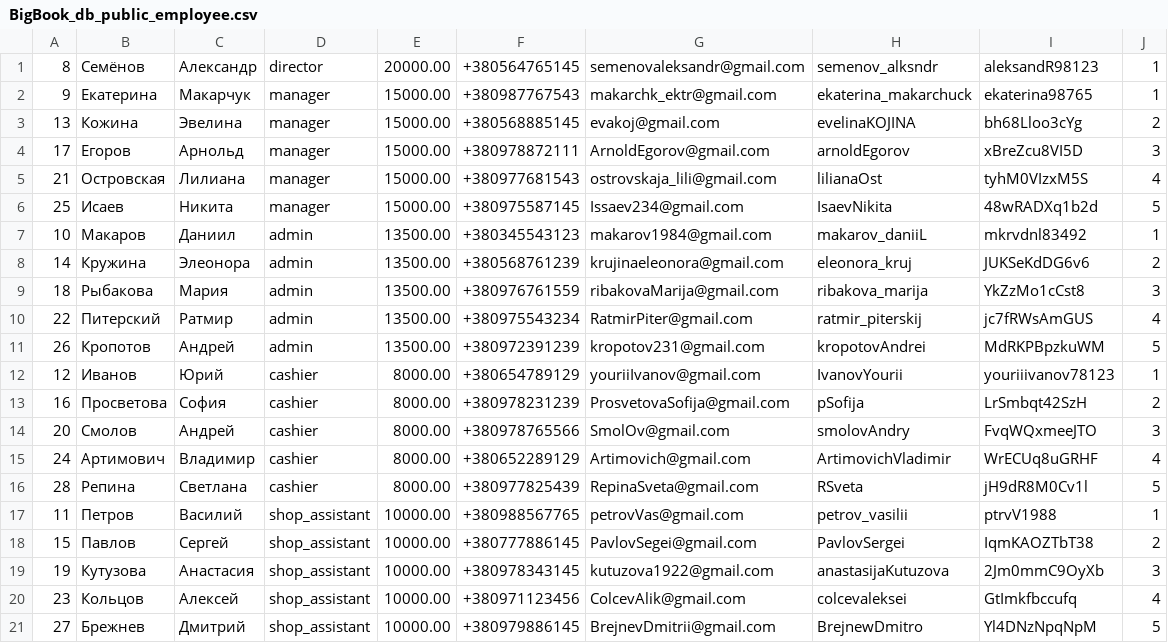
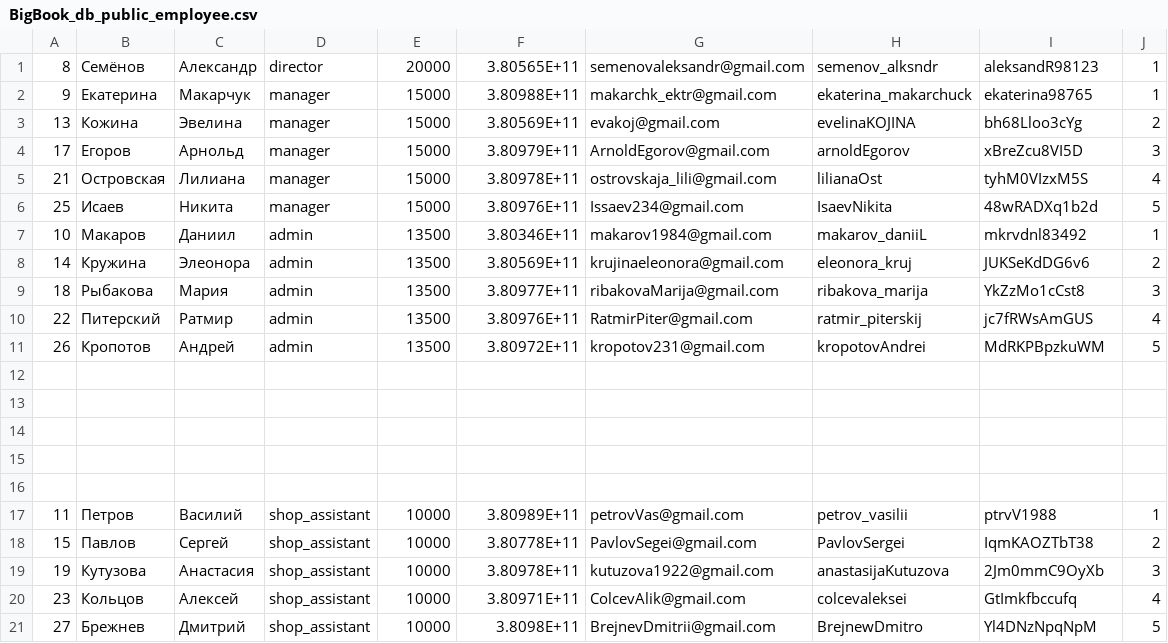
Before and after one commit to alexeikeler/db_course_project, a CSV file: tmp/BigBook_db_public_employee.csv, drawn as a sheet.

```diff
--- a/tmp/BigBook_db_public_employee.csv
+++ b/tmp/BigBook_db_public_employee.csv
@@ -1,21 +1,21 @@
-8,Семёнов,Александр,director,20000.00,+380564765145,semenovaleksandr@gmail.com,semenov_alksndr,aleksandR98123,1
-9,Екатерина,Макарчук,manager,15000.00,+380987767543,makarchk_ektr@gmail.com,ekaterina_makarchuck,ekaterina98765,1
-13,Кожина,Эвелина,manager,15000.00,+380568885145,evakoj@gmail.com,evelinaKOJINA,bh68Lloo3cYg,2
-17,Егоров,Арнольд,manager,15000.00,+380978872111,ArnoldEgorov@gmail.com,arnoldEgorov,xBreZcu8VI5D,3
-21,Островская,Лилиана,manager,15000.00,+380977681543,ostrovskaja_lili@gmail.com,lilianaOst,tyhM0VIzxM5S,4
-25,Исаев,Никита,manager,15000.00,+380975587145,Issaev234@gmail.com,IsaevNikita,48wRADXq1b2d,5
-10,Макаров,Даниил,admin,13500.00,+380345543123,makarov1984@gmail.com,makarov_daniiL,mkrvdnl83492,1
-14,Кружина,Элеонора,admin,13500.00,+380568761239,krujinaeleonora@gmail.com,eleonora_kruj,JUKSeKdDG6v6,2
-18,Рыбакова,Мария,admin,13500.00,+380976761559,ribakovaMarija@gmail.com,ribakova_marija,YkZzMo1cCst8,3
-22,Питерский,Ратмир,admin,13500.00,+380975543234,RatmirPiter@gmail.com,ratmir_piterskij,jc7fRWsAmGUS,4
-26,Кропотов,Андрей,admin,13500.00,+380972391239,kropotov231@gmail.com,kropotovAndrei,MdRKPBpzkuWM,5
-12,Иванов,Юрий,cashier,8000.00,+380654789129,youriiIvanov@gmail.com,IvanovYourii,youriiivanov78123,1
-16,Просветова,София,cashier,8000.00,+380978231239,ProsvetovaSofija@gmail.com,pSofija,LrSmbqt42SzH,2
-20,Смолов,Андрей,cashier,8000.00,+380978765566,SmolOv@gmail.com,smolovAndry,FvqWQxmeeJTO,3
-24,Артимович ,Владимир,cashier,8000.00,+380652289129,Artimovich@gmail.com,ArtimovichVladimir,WrECUq8uGRHF,4
-28,Репина,Светлана,cashier,8000.00,+380977825439,RepinaSveta@gmail.com,RSveta,jH9dR8M0Cv1l,5
-11,Петров,Василий,shop_assistant,10000.00,+380988567765,petrovVas@gmail.com,petrov_vasilii,ptrvV1988,1
-15,Павлов,Сергей,shop_assistant,10000.00,+380777886145,PavlovSegei@gmail.com,PavlovSergei,IqmKAOZTbT38,2
-19,Кутузова,Анастасия,shop_assistant,10000.00,+380978343145,kutuzova1922@gmail.com,anastasijaKutuzova,2Jm0mmC9OyXb,3
-23,Кольцов ,Алексей,shop_assistant,10000.00,+380971123456,ColcevAlik@gmail.com,colcevaleksei,GtImkfbccufq,4
-27,Брежнев,Дмитрий,shop_assistant,10000.00,+380979886145,BrejnevDmitrii@gmail.com,BrejnewDmitro,Yl4DNzNpqNpM,5
+8,Семёнов,Александр,director,20000,3.80565E+11,semenovaleksandr@gmail.com,semenov_alksndr,aleksandR98123,1
+9,Екатерина,Макарчук,manager,15000,3.80988E+11,makarchk_ektr@gmail.com,ekaterina_makarchuck,ekaterina98765,1
+13,Кожина,Эвелина,manager,15000,3.80569E+11,evakoj@gmail.com,evelinaKOJINA,bh68Lloo3cYg,2
+17,Егоров,Арнольд,manager,15000,3.80979E+11,ArnoldEgorov@gmail.com,arnoldEgorov,xBreZcu8VI5D,3
+21,Островская,Лилиана,manager,15000,3.80978E+11,ostrovskaja_lili@gmail.com,lilianaOst,tyhM0VIzxM5S,4
+25,Исаев,Никита,manager,15000,3.80976E+11,Issaev234@gmail.com,IsaevNikita,48wRADXq1b2d,5
+10,Макаров,Даниил,admin,13500,3.80346E+11,makarov1984@gmail.com,makarov_daniiL,mkrvdnl83492,1
+14,Кружина,Элеонора,admin,13500,3.80569E+11,krujinaeleonora@gmail.com,eleonora_kruj,JUKSeKdDG6v6,2
+18,Рыбакова,Мария,admin,13500,3.80977E+11,ribakovaMarija@gmail.com,ribakova_marija,YkZzMo1cCst8,3
+22,Питерский,Ратмир,admin,13500,3.80976E+11,RatmirPiter@gmail.com,ratmir_piterskij,jc7fRWsAmGUS,4
+26,Кропотов,Андрей,admin,13500,3.80972E+11,kropotov231@gmail.com,kropotovAndrei,MdRKPBpzkuWM,5
+,,,,,,,,,
+,,,,,,,,,
+,,,,,,,,,
+,,,,,,,,,
+,,,,,,,,,
+11,Петров,Василий,shop_assistant,10000,3.80989E+11,petrovVas@gmail.com,petrov_vasilii,ptrvV1988,1
+15,Павлов,Сергей,shop_assistant,10000,3.80778E+11,PavlovSegei@gmail.com,PavlovSergei,IqmKAOZTbT38,2
+19,Кутузова,Анастасия,shop_assistant,10000,3.80978E+11,kutuzova1922@gmail.com,anastasijaKutuzova,2Jm0mmC9OyXb,3
+23,Кольцов ,Алексей,shop_assistant,10000,3.80971E+11,ColcevAlik@gmail.com,colcevaleksei,GtImkfbccufq,4
+27,Брежнев,Дмитрий,shop_assistant,10000,3.8098E+11,BrejnevDmitrii@gmail.com,BrejnewDmitro,Yl4DNzNpqNpM,5
```
Also changed, not shown: tmp/BigBook_db_public_client.csv, 17 other files.
